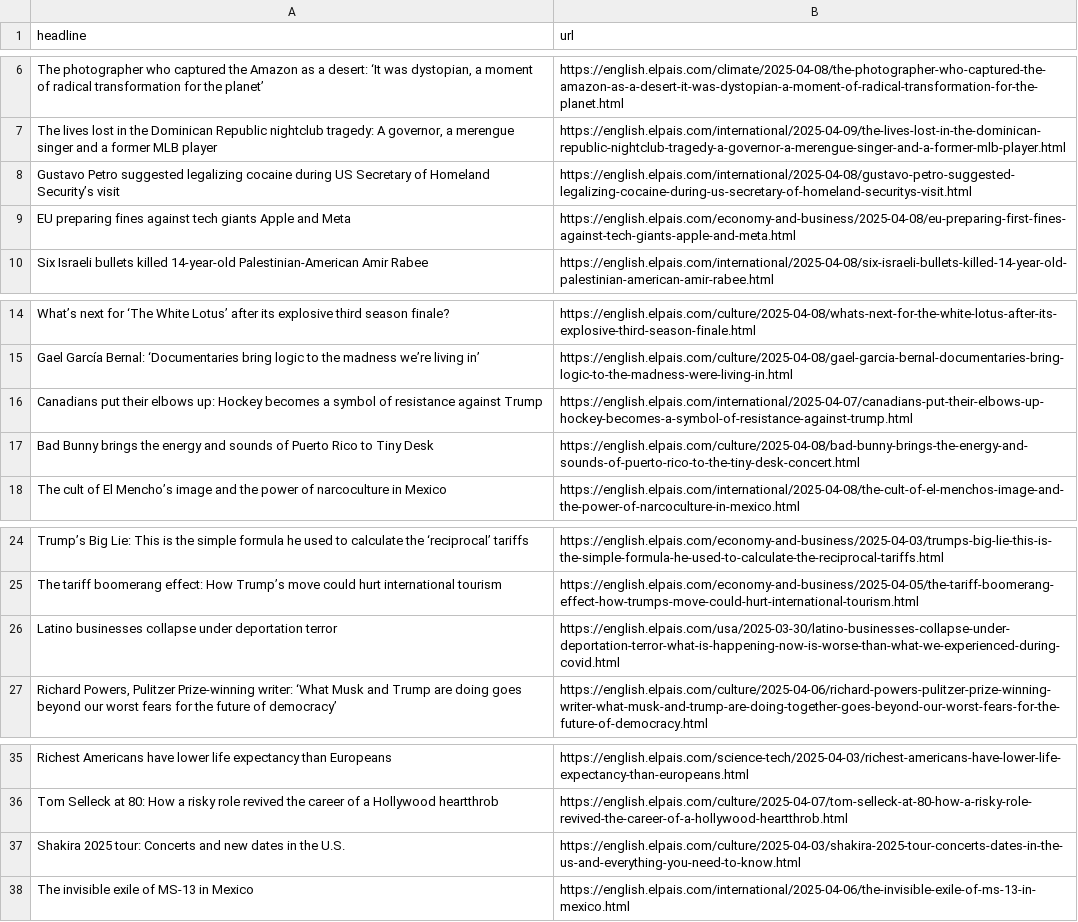
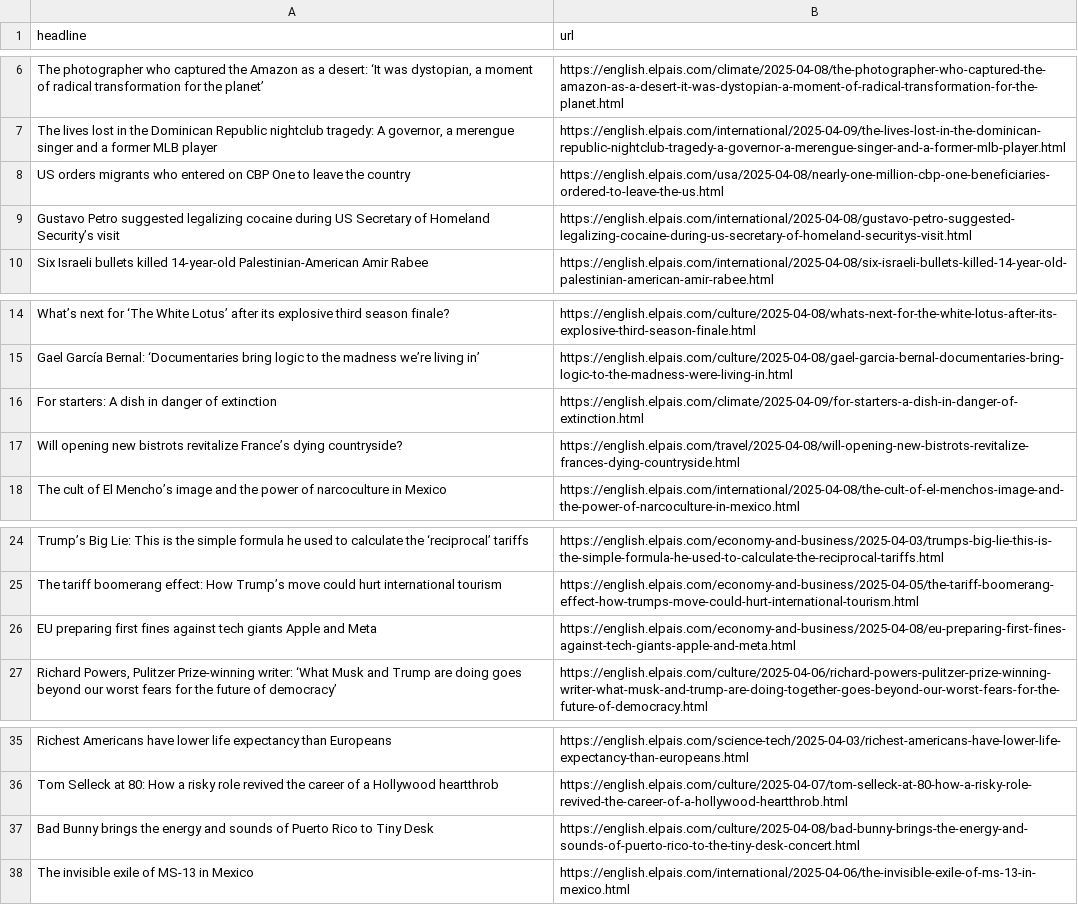
Before and after one commit to anaemepe/autoscrapper-elpais, a CSV file: headlines.csv, drawn as a sheet; only a part is shown, gaps mark what is left out; removed rows and columns are numbered as before the commit, all else as after; the diff names each change by its address in the sheet, - before the commit and + after, or states it on an @@ line.

```diff
--- a/headlines.csv
+++ b/headlines.csv
+row 8: US orders migrants who entered on CBP One to leave the country | https://english.elpais.com/usa/2025-04-08/nearly-one-million-cbp-one-beneficiaries-ordered-to-leave-the-us.html
-row 9: EU preparing fines against tech giants Apple and Meta | https://english.elpais.com/economy-and-business/2025-04-08/eu-preparing-first-fines-against-tech-giants-apple-and-meta.html
-row 16: Canadians put their elbows up: Hockey becomes a symbol of resistance against Trump | https://english.elpais.com/international/2025-04-07/canadians-put-their-elbows-up-hockey-becomes-a-symbol-of-resistance-against-trump.html
+row 16: For starters: A dish in danger of extinction | https://english.elpais.com/climate/2025-04-09/for-starters-a-dish-in-danger-of-extinction.html
+row 17: Will opening new bistrots revitalize France’s dying countryside? | https://english.elpais.com/travel/2025-04-08/will-opening-new-bistrots-revitalize-frances-dying-countryside.html
-row 26: Latino businesses collapse under deportation terror | https://english.elpais.com/usa/2025-03-30/latino-businesses-collapse-under-deportation-terror-what-is-happening-now-is-worse-than-what-we-experienced-during-covid.html
+row 26: EU preparing first fines against tech giants Apple and Meta | https://english.elpais.com/economy-and-business/2025-04-08/eu-preparing-first-fines-against-tech-giants-apple-and-meta.html
-row 37: Shakira 2025 tour: Concerts and new dates in the U.S. | https://english.elpais.com/culture/2025-04-03/shakira-2025-tour-concerts-dates-in-the-us-and-everything-you-need-to-know.html
@@ row 17 moved to row 37: Bad Bunny brings the energy and sounds o… @@
```
